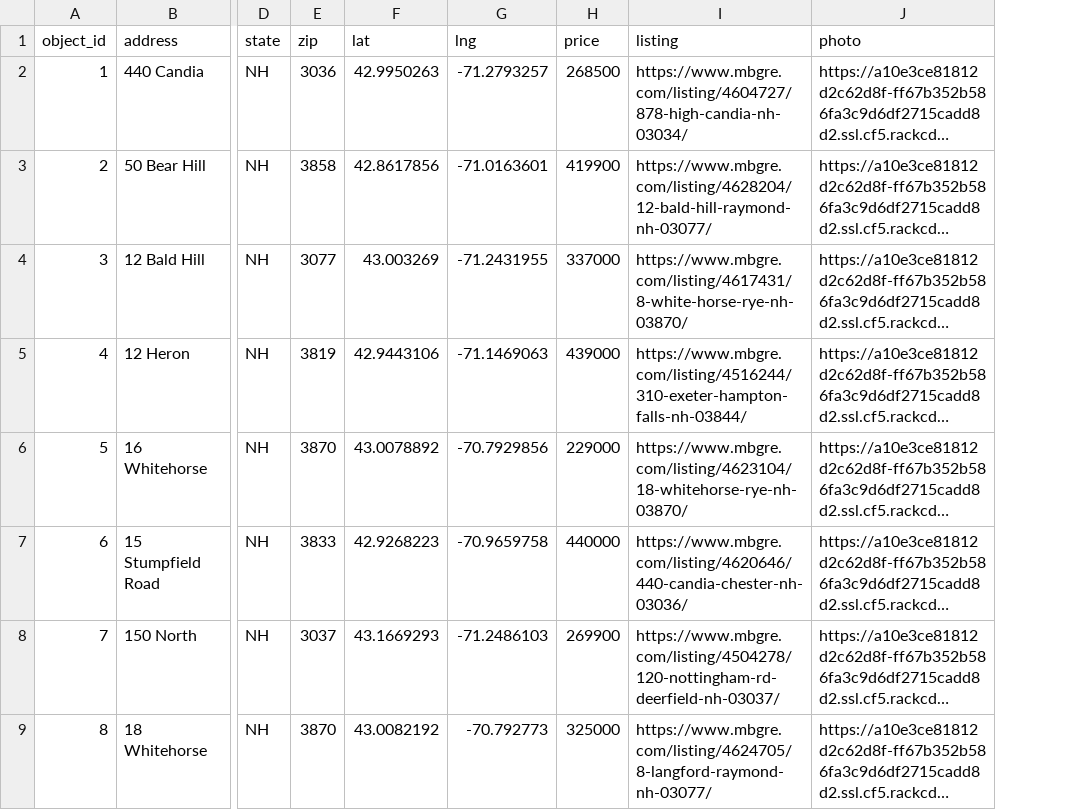
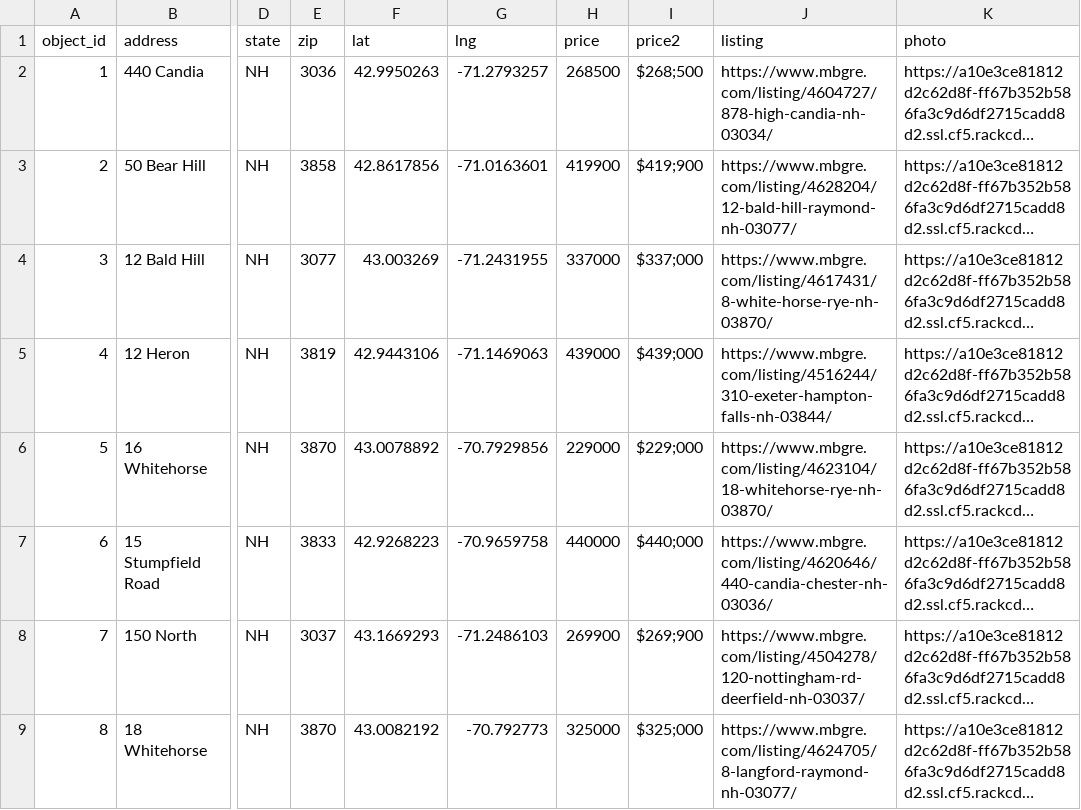
Before and after one commit to spatterson82/576_Final_Project, a CSV file: data/listings.csv, drawn as a sheet; only a part is shown, gaps mark what is left out; long unchanged cells end in …; the diff names each change by its address in the sheet, - before the commit and + after, or states it on an @@ line.

Commit message:
576 Final - Updated popup to contain photo and info.

```diff
--- a/data/listings.csv
+++ b/data/listings.csv
+column I (price2), rows 2-9: $268;500 | $419;900 | $337;000 | $439;000 | $229;000 | $440;000 | $269;900 | $325;000
```
Also changed, not shown: 4 other files.
